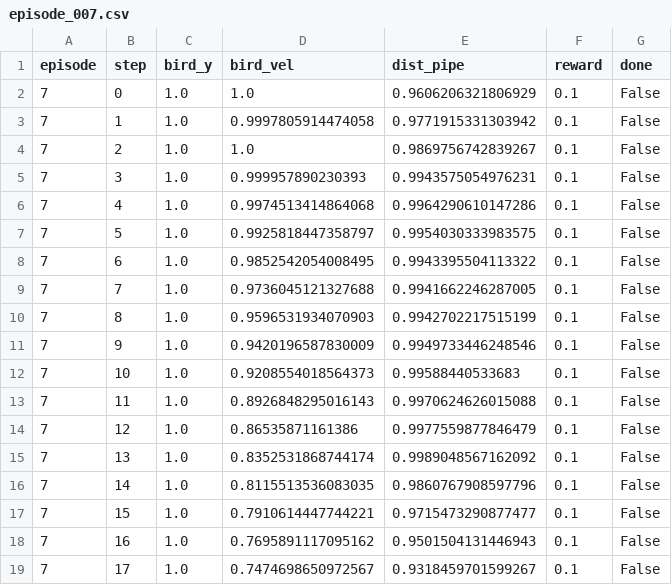
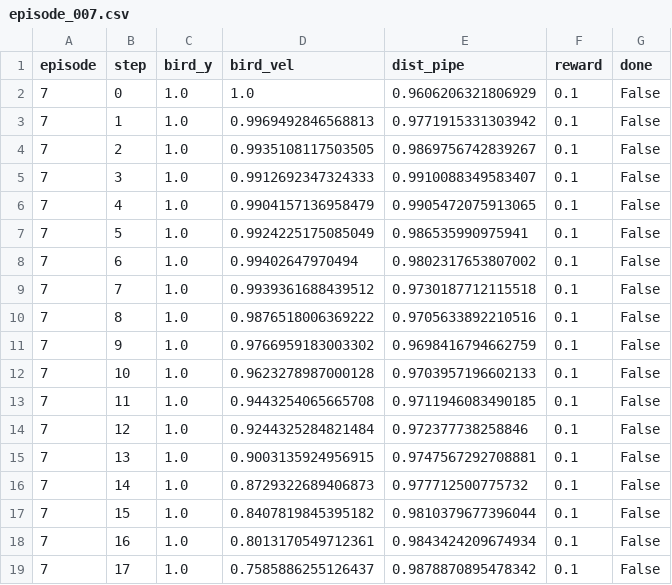
Before and after one commit to spanjiyar40/FLAPPYBIRD_RL, a CSV file: logs/episode_007.csv, drawn as a sheet; only a part is shown; the diff covers the shown part only.

Commit message:
Week 2: Random agent baseline, rewards and state trajectories plots

```diff
--- a/logs/episode_007.csv
+++ b/logs/episode_007.csv
@@ -2,18 +2,18 @@ episode,step,bird_y,bird_vel,dist_pipe,reward,done
 7,0,1.0,1.0,0.9606206321806929,0.1,False
-7,1,1.0,0.9997805914474058,0.9771915331303942,0.1,False
-7,2,1.0,1.0,0.9869756742839267,0.1,False
-7,3,1.0,0.999957890230393,0.9943575054976231,0.1,False
-7,4,1.0,0.9974513414864068,0.9964290610147286,0.1,False
-7,5,1.0,0.9925818447358797,0.9954030333983575,0.1,False
-7,6,1.0,0.9852542054008495,0.9943395504113322,0.1,False
-7,7,1.0,0.9736045121327688,0.9941662246287005,0.1,False
-7,8,1.0,0.9596531934070903,0.9942702217515199,0.1,False
-7,9,1.0,0.9420196587830009,0.9949733446248546,0.1,False
-7,10,1.0,0.9208554018564373,0.99588440533683,0.1,False
-7,11,1.0,0.8926848295016143,0.9970624626015088,0.1,False
-7,12,1.0,0.86535871161386,0.9977559877846479,0.1,False
-7,13,1.0,0.8352531868744174,0.9989048567162092,0.1,False
-7,14,1.0,0.8115513536083035,0.9860767908597796,0.1,False
-7,15,1.0,0.7910614447744221,0.9715473290877477,0.1,False
-7,16,1.0,0.7695891117095162,0.9501504131446943,0.1,False
-7,17,1.0,0.7474698650972567,0.9318459701599267,0.1,False
+7,1,1.0,0.9969492846568813,0.9771915331303942,0.1,False
+7,2,1.0,0.9935108117503505,0.9869756742839267,0.1,False
+7,3,1.0,0.9912692347324333,0.9910088349583407,0.1,False
+7,4,1.0,0.9904157136958479,0.9905472075913065,0.1,False
+7,5,1.0,0.9924225175085049,0.986535990975941,0.1,False
+7,6,1.0,0.99402647970494,0.9802317653807002,0.1,False
+7,7,1.0,0.9939361688439512,0.9730187712115518,0.1,False
+7,8,1.0,0.9876518006369222,0.9705633892210516,0.1,False
+7,9,1.0,0.9766959183003302,0.9698416794662759,0.1,False
+7,10,1.0,0.9623278987000128,0.9703957196602133,0.1,False
+7,11,1.0,0.9443254065665708,0.9711946083490185,0.1,False
+7,12,1.0,0.9244325284821484,0.972377738258846,0.1,False
+7,13,1.0,0.9003135924956915,0.9747567292708881,0.1,False
+7,14,1.0,0.8729322689406873,0.977712500775732,0.1,False
+7,15,1.0,0.8407819845395182,0.9810379677396044,0.1,False
+7,16,1.0,0.8013170549712361,0.9843424209674934,0.1,False
+7,17,1.0,0.7585886255126437,0.9878870895478342,0.1,False
```
Also changed, not shown: 61 edited cells elsewhere in this file, logs/episode_000.csv, logs/episode_001.csv, 17 other files.
